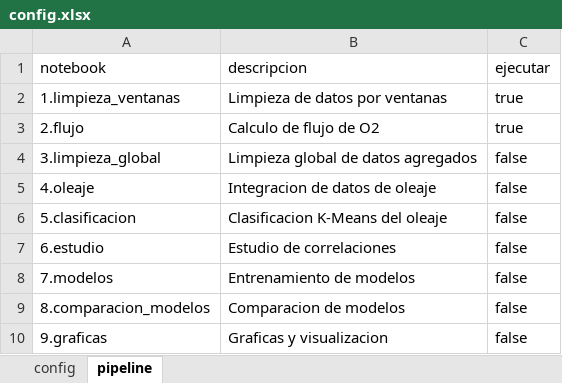
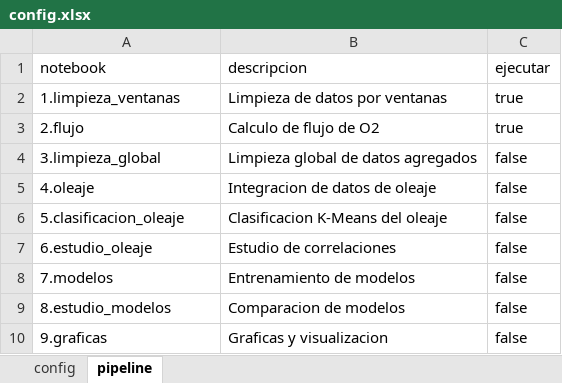
Before and after one commit to noeegg3/TFM_OxygenFlux, an Excel workbook: Pipeline/NOTEBOOKS/config.xlsx, sheet pipeline, drawn as a sheet; values as stored, in another font and other column widths than the file's, no borders; the diff names each change by its address in the sheet, - before the commit and + after, or states it on an @@ line.

Commit message:
cambios config

```diff
--- a/Pipeline/NOTEBOOKS/config.xlsx (sheet pipeline)
+++ b/Pipeline/NOTEBOOKS/config.xlsx (sheet pipeline)
-A6 (notebook): 5.clasificacion
+A6 (notebook): 5.clasificacion_oleaje
-A7 (notebook): 6.estudio
+A7 (notebook): 6.estudio_oleaje
-A9 (notebook): 8.comparacion_modelos
+A9 (notebook): 8.estudio_modelos
```
